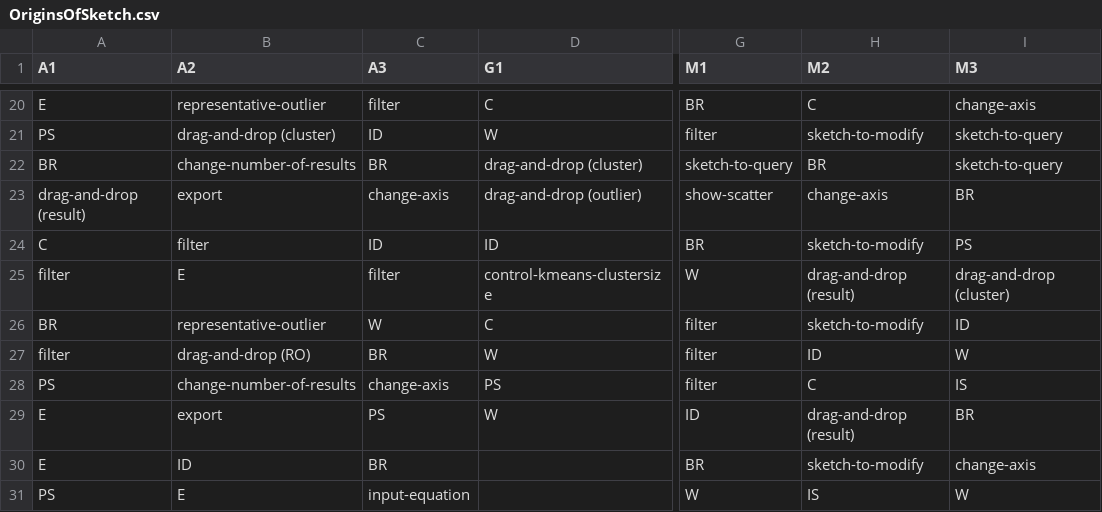
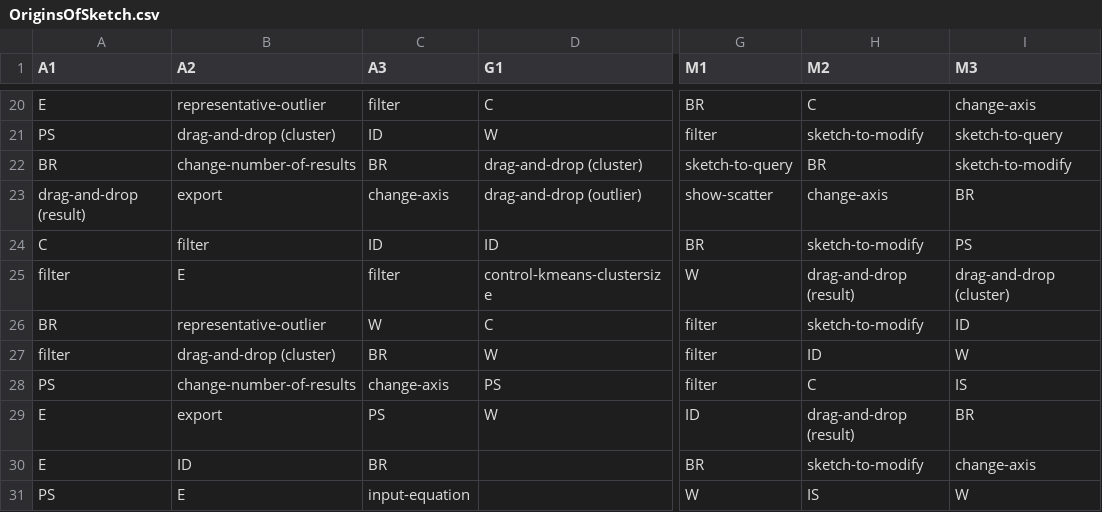
Before and after one commit to dorisjlee/ZV-paper, a CSV file: analysis/OriginsOfSketch.csv, drawn as a sheet; only a part is shown, gaps mark what is left out; the diff names each change by its address in the sheet, - before the commit and + after, or states it on an @@ line.

```diff
--- a/analysis/OriginsOfSketch.csv
+++ b/analysis/OriginsOfSketch.csv
-I22 (M3): sketch-to-query
+I22 (M3): sketch-to-modify
-B27 (A2): drag-and-drop (RO)
+B27 (A2): drag-and-drop (cluster)
```
Also changed, not shown: analysis/StudyEventTimeSeries.csv, 12 other files.
